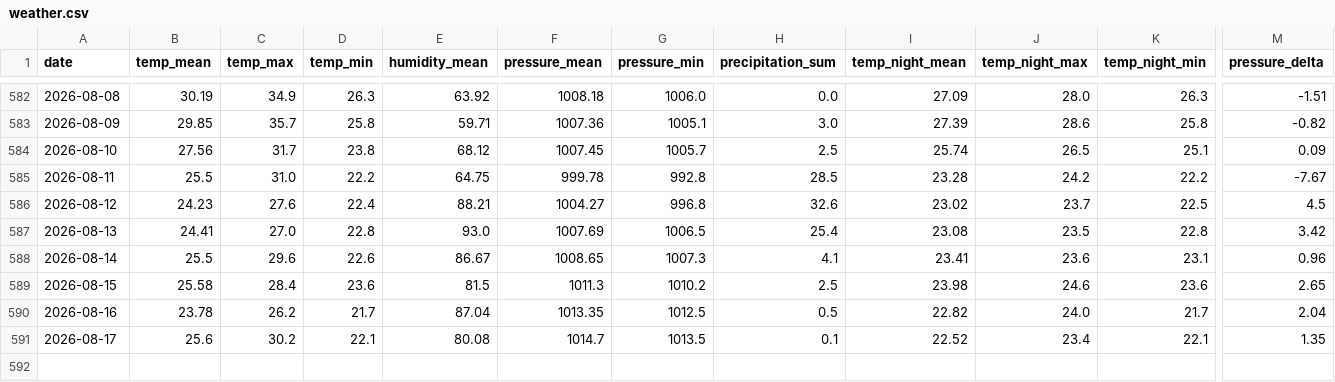
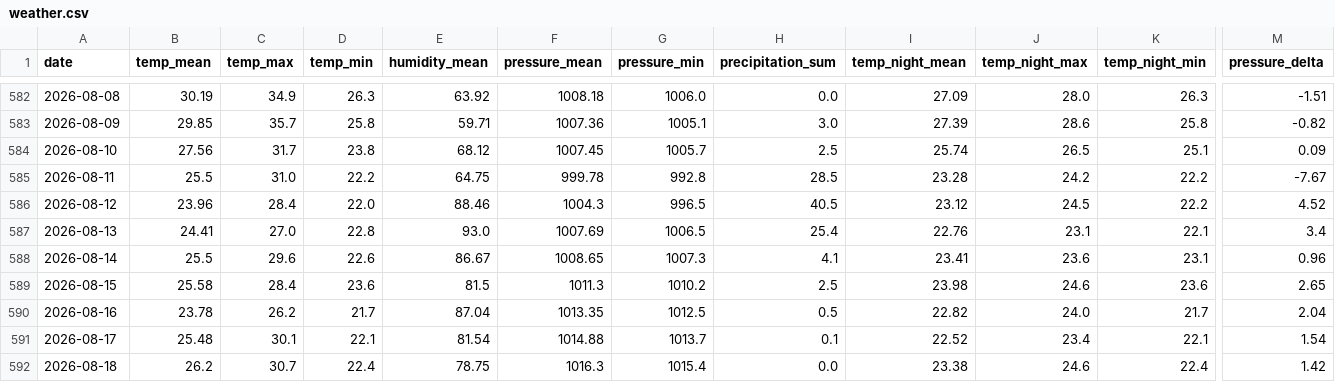
Before and after one commit to tsu-nera/dailybuild, a CSV file: data/weather.csv, drawn as a sheet; only a part is shown, gaps mark what is left out; rows hold the shown columns only; the diff covers the shown part only; the diff names each change by its address in the sheet, - before the commit and + after, or states it on an @@ line.

```diff
--- a/data/weather.csv
+++ b/data/weather.csv
-B586 (temp_mean): 24.23
+B586 (temp_mean): 23.96
-C586 (temp_max): 27.6
+C586 (temp_max): 28.4
-D586 (temp_min): 22.4
+D586 (temp_min): 22.0
-E586 (humidity_mean): 88.21
+E586 (humidity_mean): 88.46
-F586 (pressure_mean): 1004.27
+F586 (pressure_mean): 1004.3
-G586 (pressure_min): 996.8
+G586 (pressure_min): 996.5
-H586 (precipitation_sum): 32.6
+H586 (precipitation_sum): 40.5
-I586 (temp_night_mean): 23.02
+I586 (temp_night_mean): 23.12
-J586 (temp_night_max): 23.7
+J586 (temp_night_max): 24.5
-K586 (temp_night_min): 22.5
+K586 (temp_night_min): 22.2
-M586 (pressure_delta): 4.5
+M586 (pressure_delta): 4.52
-I587 (temp_night_mean): 23.08
+I587 (temp_night_mean): 22.76
-J587 (temp_night_max): 23.5
+J587 (temp_night_max): 23.1
-K587 (temp_night_min): 22.8
+K587 (temp_night_min): 22.1
-M587 (pressure_delta): 3.42
+M587 (pressure_delta): 3.4
-B591 (temp_mean): 25.6
+B591 (temp_mean): 25.48
-C591 (temp_max): 30.2
+C591 (temp_max): 30.1
-E591 (humidity_mean): 80.08
+E591 (humidity_mean): 81.54
-F591 (pressure_mean): 1014.7
+F591 (pressure_mean): 1014.88
-G591 (pressure_min): 1013.5
+G591 (pressure_min): 1013.7
-M591 (pressure_delta): 1.35
+M591 (pressure_delta): 1.54
+row 592: 2026-08-18 | 26.2 | 30.7 | 22.4 | 78.75 | 1016.3 | 1015.4 | 0.0 | 23.38 | 24.6 | 22.4 | 1.42
```
Also changed, not shown: 1 edited cell elsewhere in this file, data/fitbit/activity.csv, data/fitbit/activity_logs.csv, 20 other files.
